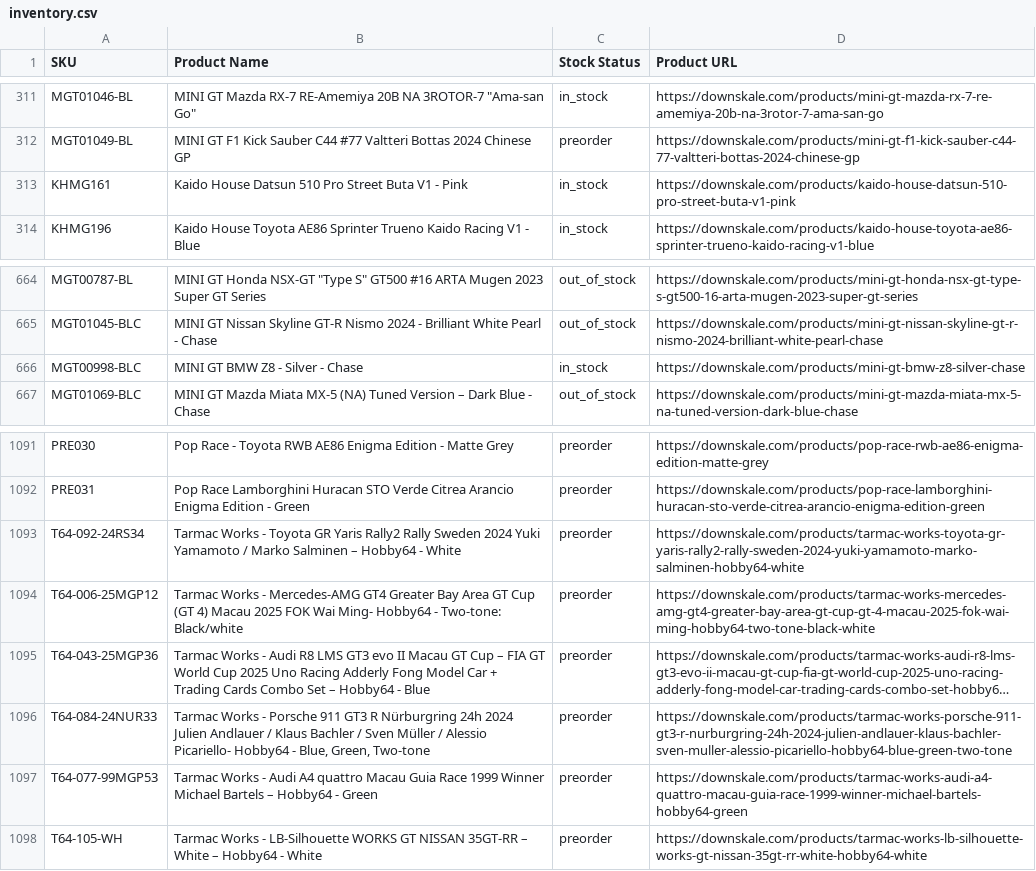
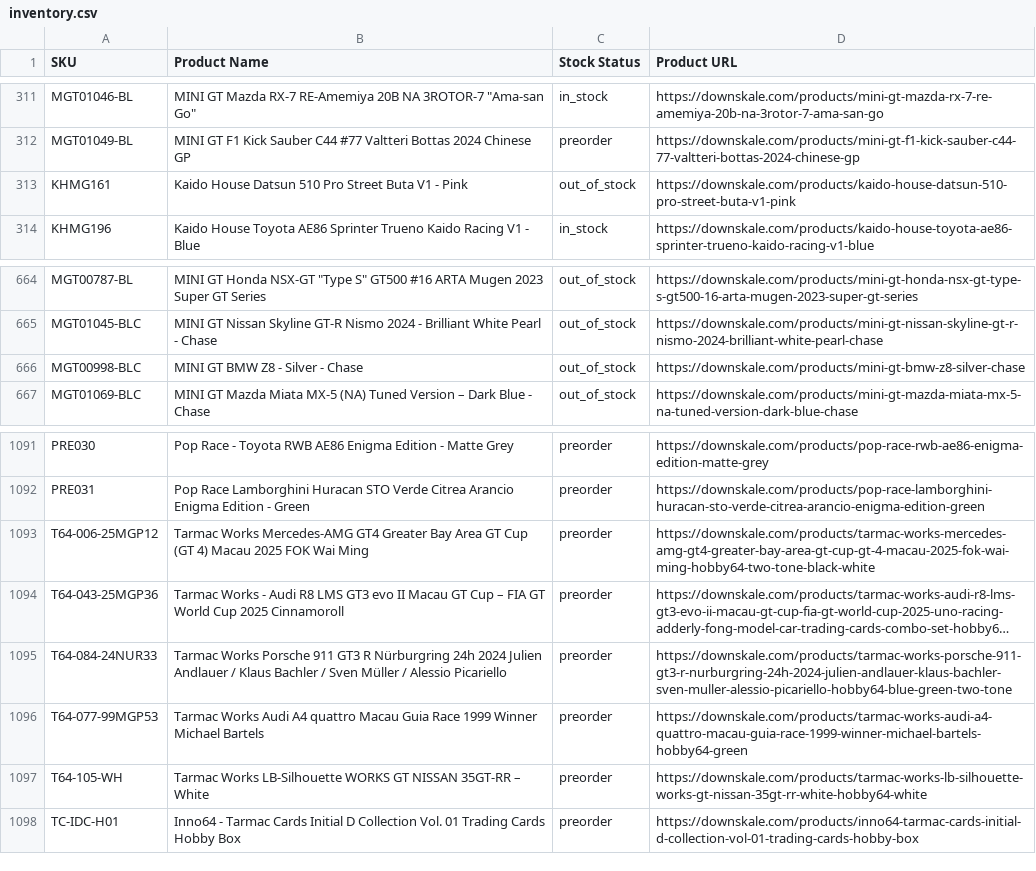
Before and after one commit to chrisboulas/downskale-inventory-feed-data, a CSV file: inventory.csv, drawn as a sheet; only a part is shown, gaps mark what is left out; long unchanged cells end in …; removed rows and columns are numbered as before the commit, all else as after; the diff names each change by its address in the sheet, - before the commit and + after, or states it on an @@ line.

```diff
--- a/inventory.csv
+++ b/inventory.csv
-C313 (Stock Status): in_stock
+C313 (Stock Status): out_of_stock
-C666 (Stock Status): in_stock
+C666 (Stock Status): out_of_stock
-row 1093: T64-092-24RS34 | Tarmac Works - Toyota GR Yaris Rally2 Rally Sweden 2024 Yuki Yamamoto / Marko Salminen – Hobby64 - White | preorder | https://downskale.com/products/tarmac-works-toyota-gr-yaris-rally2-rally-sweden-2024-yuki-yamamoto-marko-salminen-hobby64-white
-B1093 (Product Name): Tarmac Works - Mercedes-AMG GT4 Greater Bay Area GT Cup (GT 4) Macau 2025 FOK Wai Ming- Hobby64 - Two-tone: Black/white
+B1093 (Product Name): Tarmac Works Mercedes-AMG GT4 Greater Bay Area GT Cup (GT 4) Macau 2025 FOK Wai Ming
-B1094 (Product Name): …Cup 2025 Uno Racing Adderly Fong Model Car + Trading Cards Combo Set – Hobby64 - Blue
+B1094 (Product Name): …Cup 2025 Cinnamoroll
-B1095 (Product Name): Tarmac Works - Porsche 911 GT3 R Nürburgring 24h 2024 Julien Andlauer / Klaus Bachler / Sven Müller / Alessio Picariello- Hobby64 - Blue, Green, Two-tone
+B1095 (Product Name): Tarmac Works Porsche 911 GT3 R Nürburgring 24h 2024 Julien Andlauer / Klaus Bachler / Sven Müller / Alessio Picariello
-B1096 (Product Name): Tarmac Works - Audi A4 quattro Macau Guia Race 1999 Winner Michael Bartels – Hobby64 - Green
+B1096 (Product Name): Tarmac Works Audi A4 quattro Macau Guia Race 1999 Winner Michael Bartels
-B1097 (Product Name): Tarmac Works - LB-Silhouette WORKS GT NISSAN 35GT-RR – White – Hobby64 - White
+B1097 (Product Name): Tarmac Works LB-Silhouette WORKS GT NISSAN 35GT-RR – White
+row 1098: TC-IDC-H01 | Inno64 - Tarmac Cards Initial D Collection Vol. 01 Trading Cards Hobby Box | preorder | https://downskale.com/products/inno64-tarmac-cards-initial-d-collection-vol-01-trading-cards-hobby-box
```
